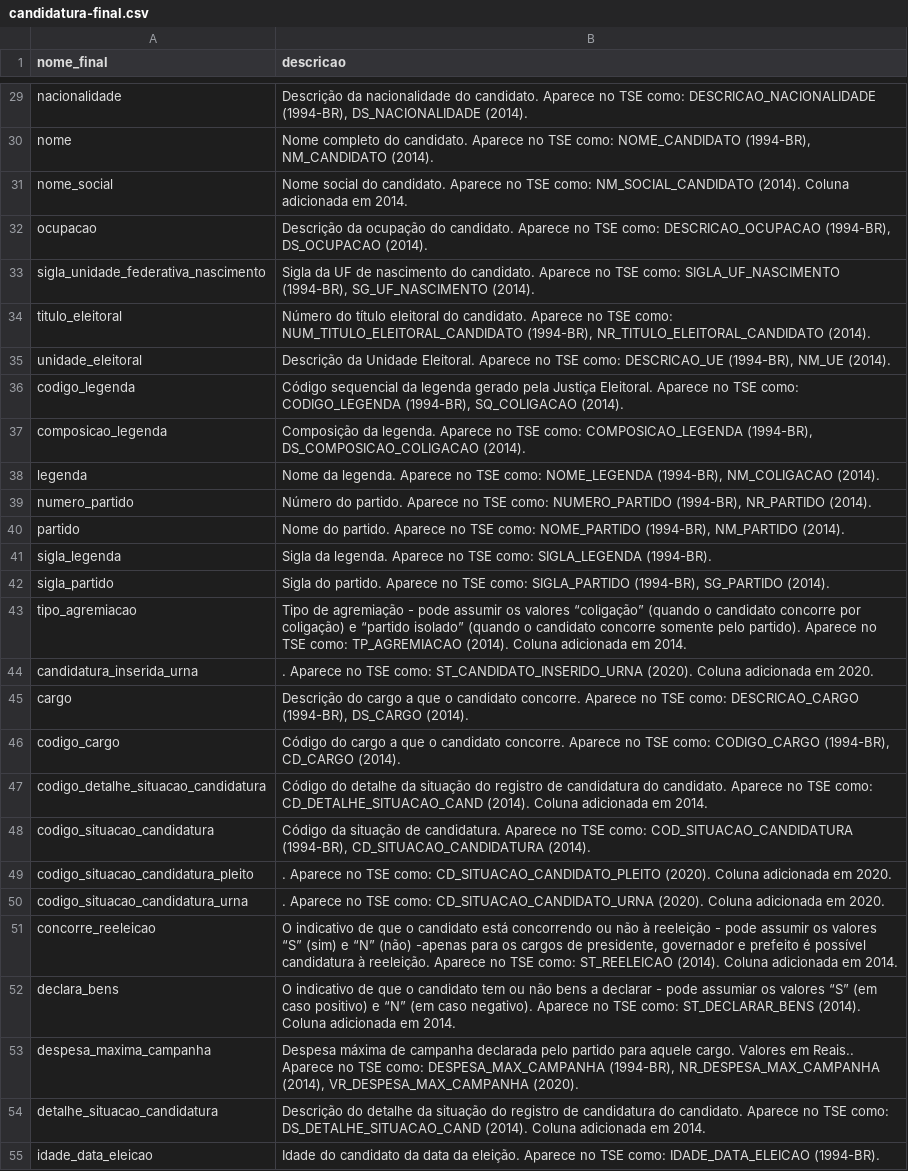
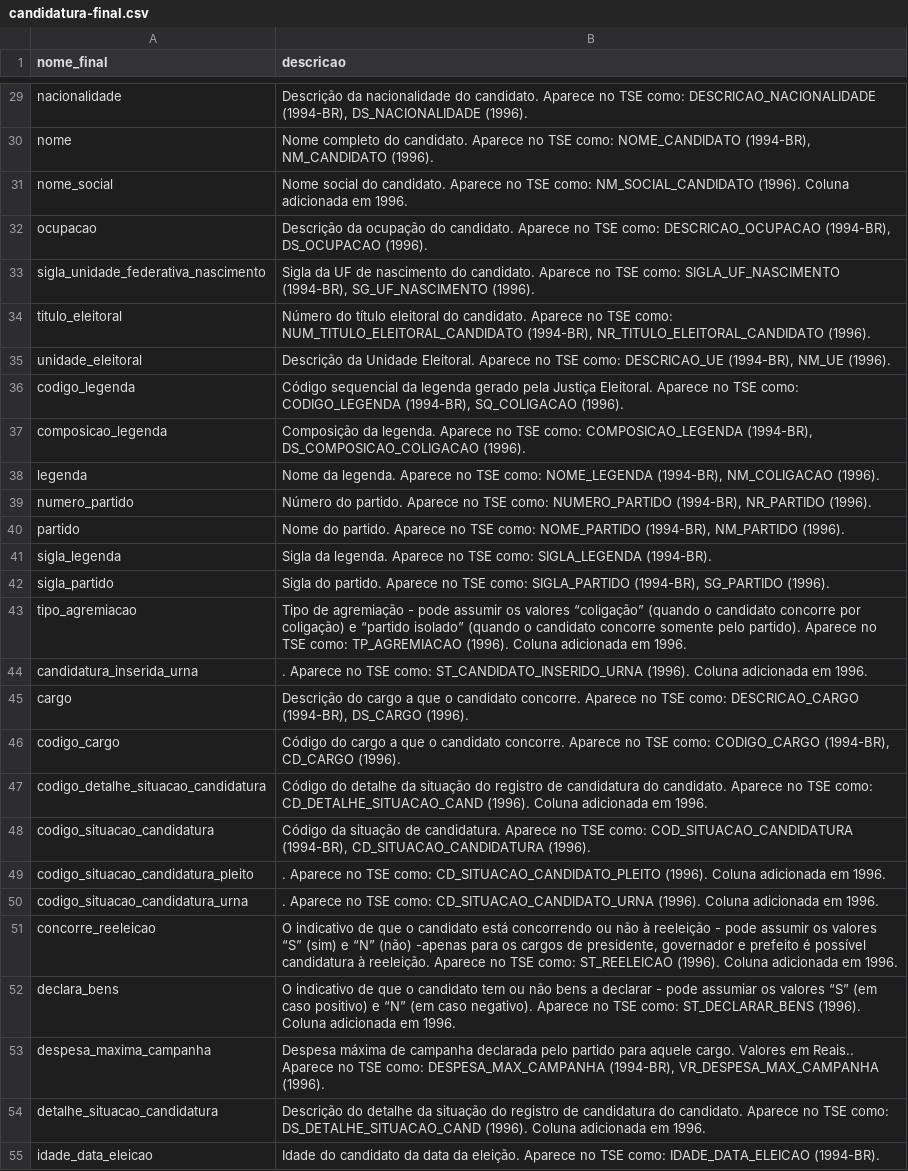
Before and after one commit to turicas/eleicoes-brasil, a CSV file: headers/candidatura-final.csv, drawn as a sheet; only a part is shown, gaps mark what is left out; the diff covers the shown part only; the diff names each change by its address in the sheet, - before the commit and + after, or states it on an @@ line.

```diff
--- a/headers/candidatura-final.csv
+++ b/headers/candidatura-final.csv
-B29 (descricao): …(1994-BR), DS_NACIONALIDADE (2014).
+B29 (descricao): …(1994-BR), DS_NACIONALIDADE (1996).
-B30 (descricao): …(1994-BR), NM_CANDIDATO (2014).
+B30 (descricao): …(1994-BR), NM_CANDIDATO (1996).
-B31 (descricao): …como: NM_SOCIAL_CANDIDATO (2014). Coluna adicionada em 2014.
+B31 (descricao): …como: NM_SOCIAL_CANDIDATO (1996). Coluna adicionada em 1996.
-B32 (descricao): …(1994-BR), DS_OCUPACAO (2014).
+B32 (descricao): …(1994-BR), DS_OCUPACAO (1996).
-B33 (descricao): …(1994-BR), SG_UF_NASCIMENTO (2014).
+B33 (descricao): …(1994-BR), SG_UF_NASCIMENTO (1996).
-B34 (descricao): …(1994-BR), NR_TITULO_ELEITORAL_CANDIDATO (2014).
+B34 (descricao): …(1994-BR), NR_TITULO_ELEITORAL_CANDIDATO (1996).
-B35 (descricao): …(1994-BR), NM_UE (2014).
+B35 (descricao): …(1994-BR), NM_UE (1996).
-B36 (descricao): …(1994-BR), SQ_COLIGACAO (2014).
+B36 (descricao): …(1994-BR), SQ_COLIGACAO (1996).
-B37 (descricao): …(1994-BR), DS_COMPOSICAO_COLIGACAO (2014).
+B37 (descricao): …(1994-BR), DS_COMPOSICAO_COLIGACAO (1996).
-B38 (descricao): …(1994-BR), NM_COLIGACAO (2014).
+B38 (descricao): …(1994-BR), NM_COLIGACAO (1996).
-B39 (descricao): …(1994-BR), NR_PARTIDO (2014).
+B39 (descricao): …(1994-BR), NR_PARTIDO (1996).
-B40 (descricao): …(1994-BR), NM_PARTIDO (2014).
+B40 (descricao): …(1994-BR), NM_PARTIDO (1996).
-B42 (descricao): …(1994-BR), SG_PARTIDO (2014).
+B42 (descricao): …(1994-BR), SG_PARTIDO (1996).
-B43 (descricao): …como: TP_AGREMIACAO (2014). Coluna adicionada em 2014.
+B43 (descricao): …como: TP_AGREMIACAO (1996). Coluna adicionada em 1996.
-B44 (descricao): …como: ST_CANDIDATO_INSERIDO_URNA (2020). Coluna adicionada em 2020.
+B44 (descricao): …como: ST_CANDIDATO_INSERIDO_URNA (1996). Coluna adicionada em 1996.
-B45 (descricao): …(1994-BR), DS_CARGO (2014).
+B45 (descricao): …(1994-BR), DS_CARGO (1996).
-B46 (descricao): …(1994-BR), CD_CARGO (2014).
+B46 (descricao): …(1994-BR), CD_CARGO (1996).
-B47 (descricao): …como: CD_DETALHE_SITUACAO_CAND (2014). Coluna adicionada em 2014.
+B47 (descricao): …como: CD_DETALHE_SITUACAO_CAND (1996). Coluna adicionada em 1996.
-B48 (descricao): …(1994-BR), CD_SITUACAO_CANDIDATURA (2014).
+B48 (descricao): …(1994-BR), CD_SITUACAO_CANDIDATURA (1996).
-B49 (descricao): …como: CD_SITUACAO_CANDIDATO_PLEITO (2020). Coluna adicionada em 2020.
+B49 (descricao): …como: CD_SITUACAO_CANDIDATO_PLEITO (1996). Coluna adicionada em 1996.
-B50 (descricao): …como: CD_SITUACAO_CANDIDATO_URNA (2020). Coluna adicionada em 2020.
+B50 (descricao): …como: CD_SITUACAO_CANDIDATO_URNA (1996). Coluna adicionada em 1996.
-B51 (descricao): …como: ST_REELEICAO (2014). Coluna adicionada em 2014.
+B51 (descricao): …como: ST_REELEICAO (1996). Coluna adicionada em 1996.
-B52 (descricao): …como: ST_DECLARAR_BENS (2014). Coluna adicionada em 2014.
+B52 (descricao): …como: ST_DECLARAR_BENS (1996). Coluna adicionada em 1996.
-B53 (descricao): …DESPESA_MAX_CAMPANHA (1994-BR), NR_DESPESA_MAX_CAMPANHA (2014), VR_DESPESA_MAX_CAMPANHA (2020).
+B53 (descricao): …DESPESA_MAX_CAMPANHA (1994-BR), VR_DESPESA_MAX_CAMPANHA (1996).
-B54 (descricao): …como: DS_DETALHE_SITUACAO_CAND (2014). Coluna adicionada em 2014.
+B54 (descricao): …como: DS_DETALHE_SITUACAO_CAND (1996). Coluna adicionada em 1996.
```
Also changed, not shown: 35 edited cells elsewhere in this file, headers/candidatura-1996.csv, headers/candidatura-2012.csv, 1 other file.
